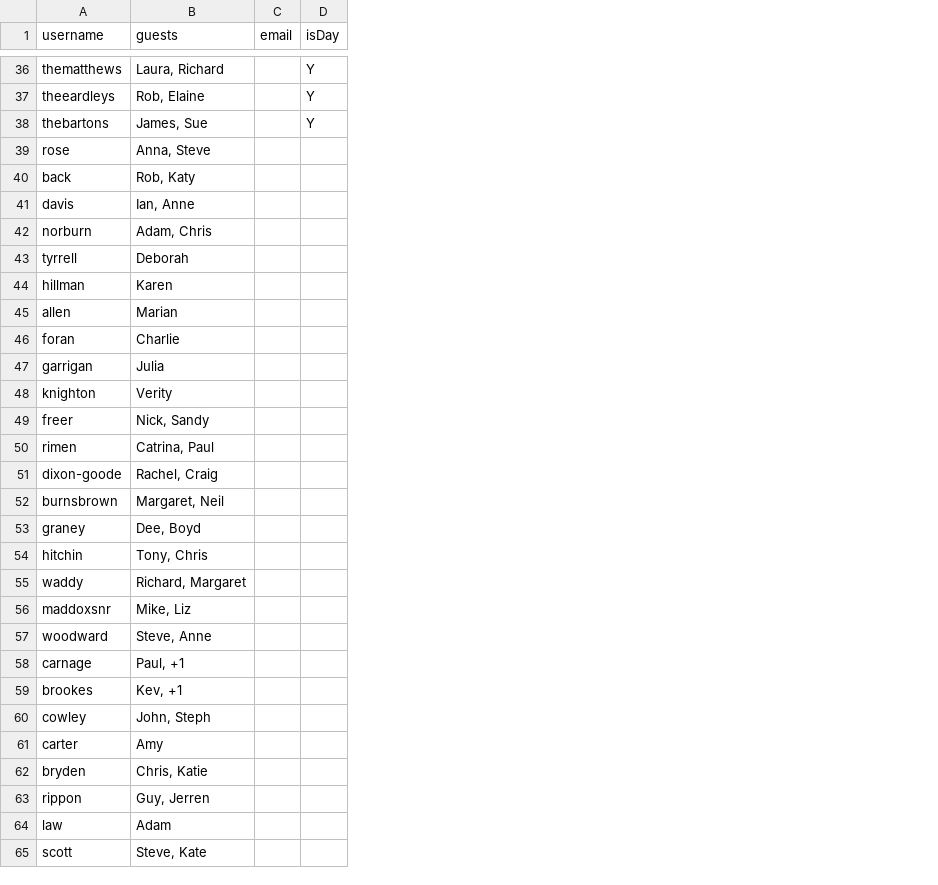
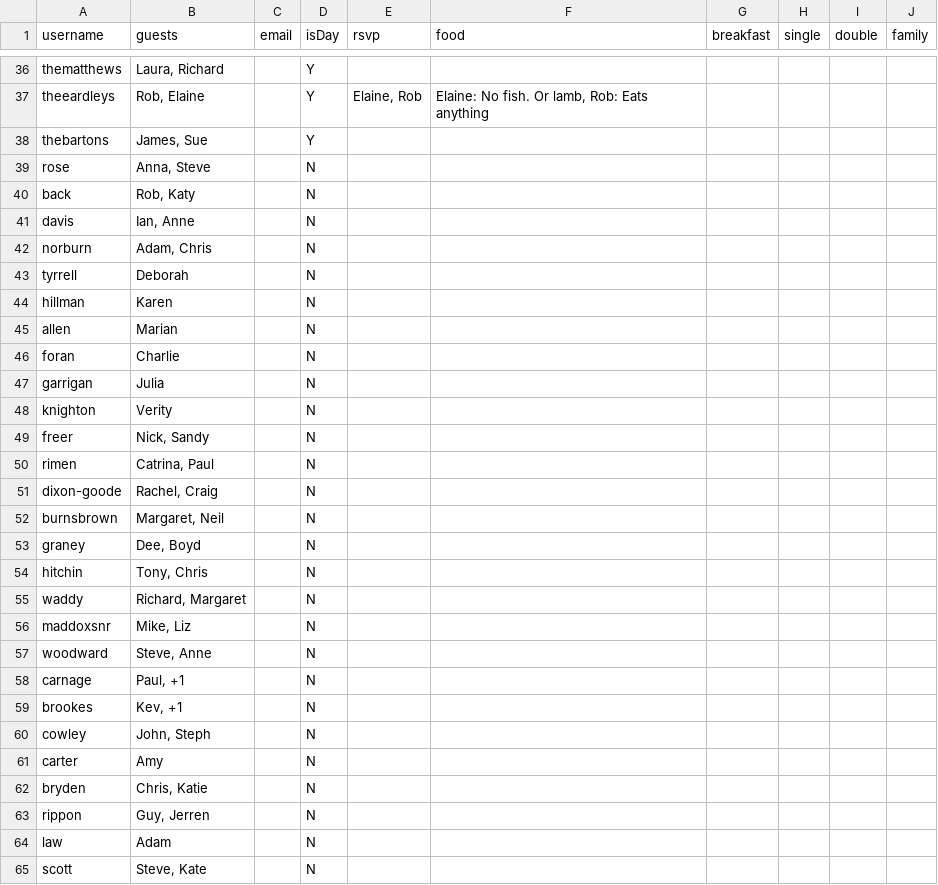
Before and after one commit to mbfisher/thealexandersto.be, a CSV file: invitations.csv, drawn as a sheet; only a part is shown, gaps mark what is left out; the diff covers the shown part only; the diff names each change by its address in the sheet, - before the commit and + after, or states it on an @@ line.

Commit message:
Import data from csv

```diff
--- a/invitations.csv
+++ b/invitations.csv
+column E (rsvp), row 37: Elaine, Rob
+column F (food), row 37: Elaine: No fish. Or lamb, Rob: Eats anything
+column G (breakfast), empty
+column H (single), empty
+column I (double), empty
+column J (family), empty
-D39:D65 (isDay): (empty)
+D39:D65 (isDay): N
```
Also changed, not shown: 20 edited cells elsewhere in this file, 4 other files.
